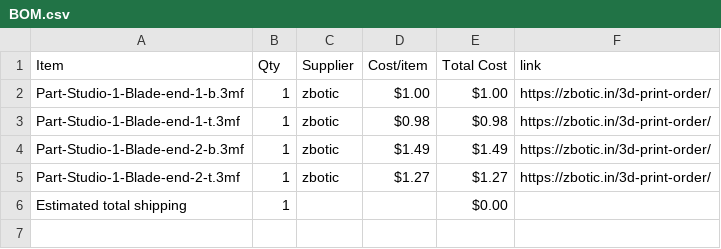
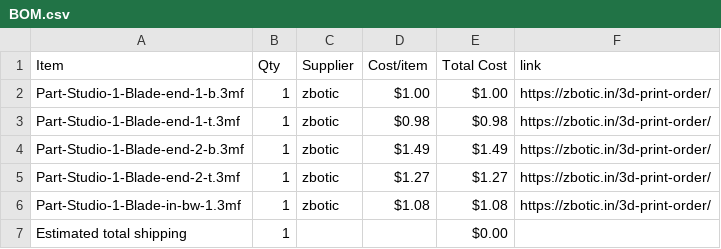
Before and after one commit to Devildoggy-debug/Red-Sword-Asmophel, a CSV file: BOM.csv, drawn as a sheet; the diff names each change by its address in the sheet, - before the commit and + after, or states it on an @@ line.

Commit message:
Sync Red Sword Asmophel from Half Life

```diff
--- a/BOM.csv
+++ b/BOM.csv
+row 6: Part-Studio-1-Blade-in-bw-1.3mf | 1 | zbotic | $1.08 | $1.08 | https://zbotic.in/3d-print-order/
```
